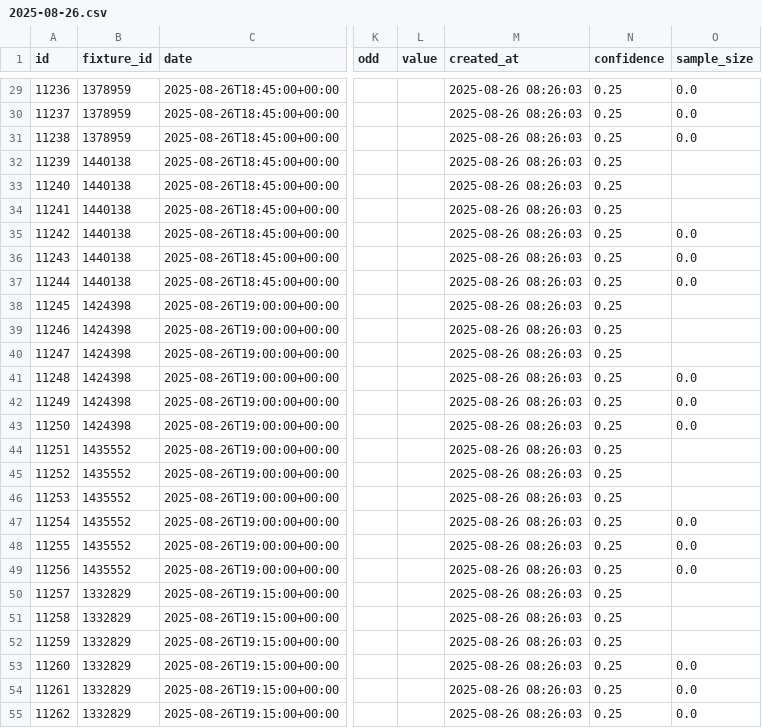
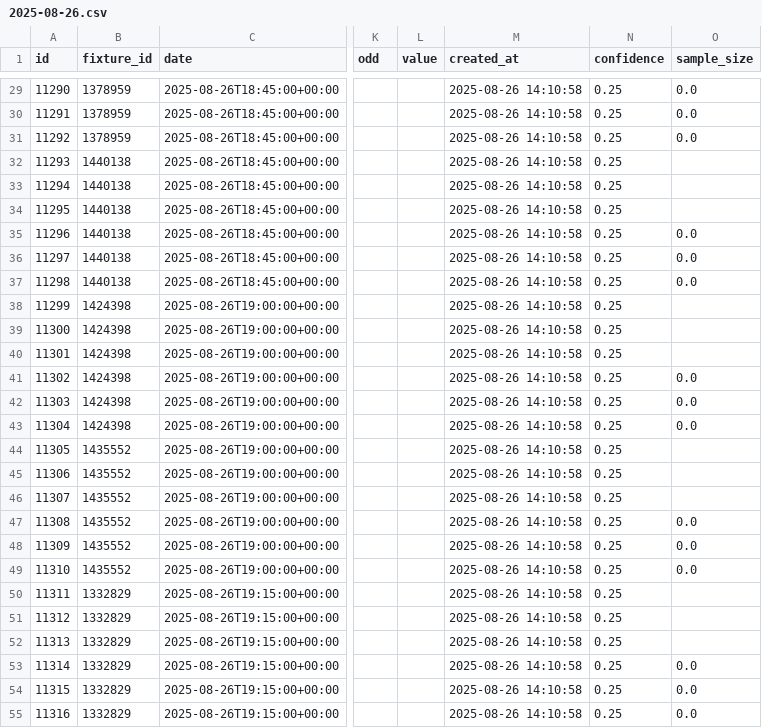
Before and after one commit to Matttgic/Clone, a CSV file: predictions/2025-08-26.csv, drawn as a sheet; only a part is shown, gaps mark what is left out; the diff covers the shown part only; the diff names each change by its address in the sheet, - before the commit and + after, or states it on an @@ line.

```diff
--- a/predictions/2025-08-26.csv
+++ b/predictions/2025-08-26.csv
-A29 (id): 11236
+A29 (id): 11290
-M29:M55 (created_at): 2025-08-26 08:26:03
+M29:M55 (created_at): 2025-08-26 14:10:58
-A30 (id): 11237
+A30 (id): 11291
-A31 (id): 11238
+A31 (id): 11292
-A32 (id): 11239
+A32 (id): 11293
-A33 (id): 11240
+A33 (id): 11294
-A34 (id): 11241
+A34 (id): 11295
-A35 (id): 11242
+A35 (id): 11296
-A36 (id): 11243
+A36 (id): 11297
-A37 (id): 11244
+A37 (id): 11298
-A38 (id): 11245
+A38 (id): 11299
-A39 (id): 11246
+A39 (id): 11300
-A40 (id): 11247
+A40 (id): 11301
-A41 (id): 11248
+A41 (id): 11302
-A42 (id): 11249
+A42 (id): 11303
-A43 (id): 11250
+A43 (id): 11304
-A44 (id): 11251
+A44 (id): 11305
-A45 (id): 11252
+A45 (id): 11306
-A46 (id): 11253
+A46 (id): 11307
-A47 (id): 11254
+A47 (id): 11308
-A48 (id): 11255
+A48 (id): 11309
-A49 (id): 11256
+A49 (id): 11310
-A50 (id): 11257
+A50 (id): 11311
-A51 (id): 11258
+A51 (id): 11312
-A52 (id): 11259
+A52 (id): 11313
-A53 (id): 11260
+A53 (id): 11314
-A54 (id): 11261
+A54 (id): 11315
-A55 (id): 11262
+A55 (id): 11316
```
Also changed, not shown: 54 edited cells elsewhere in this file, 3 other files.
